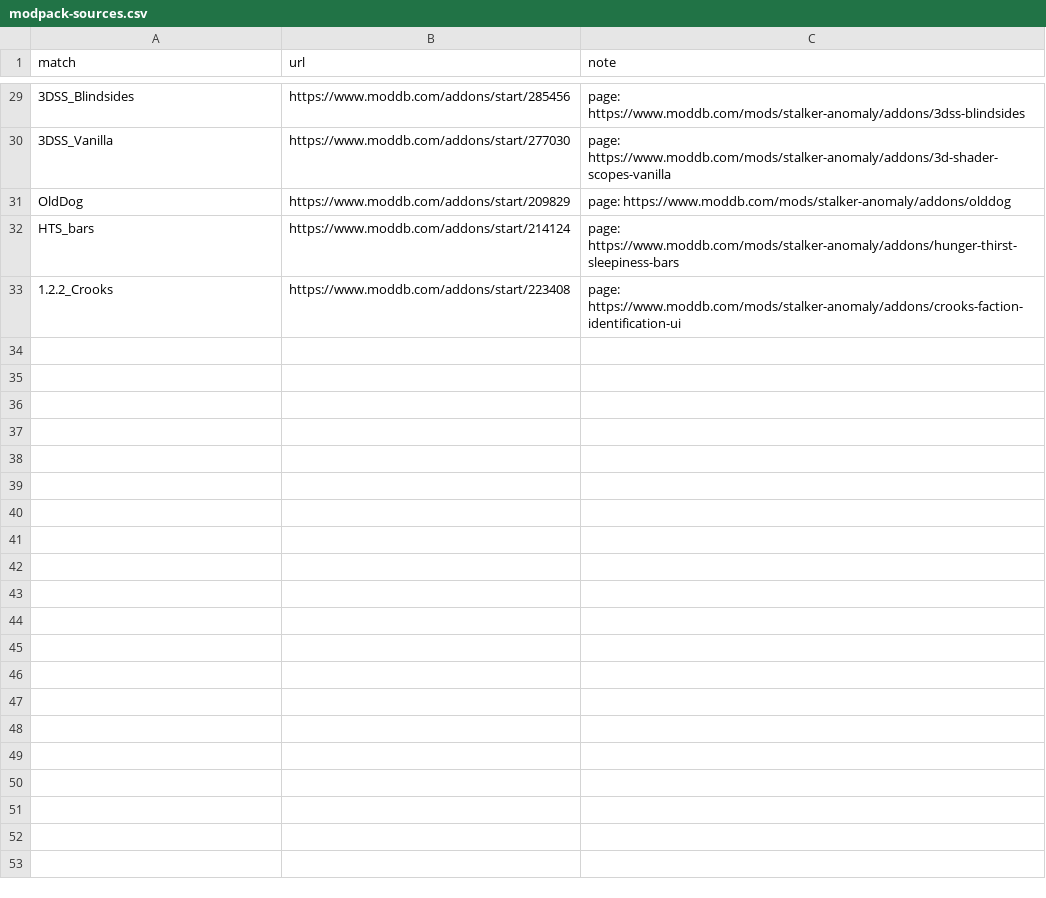
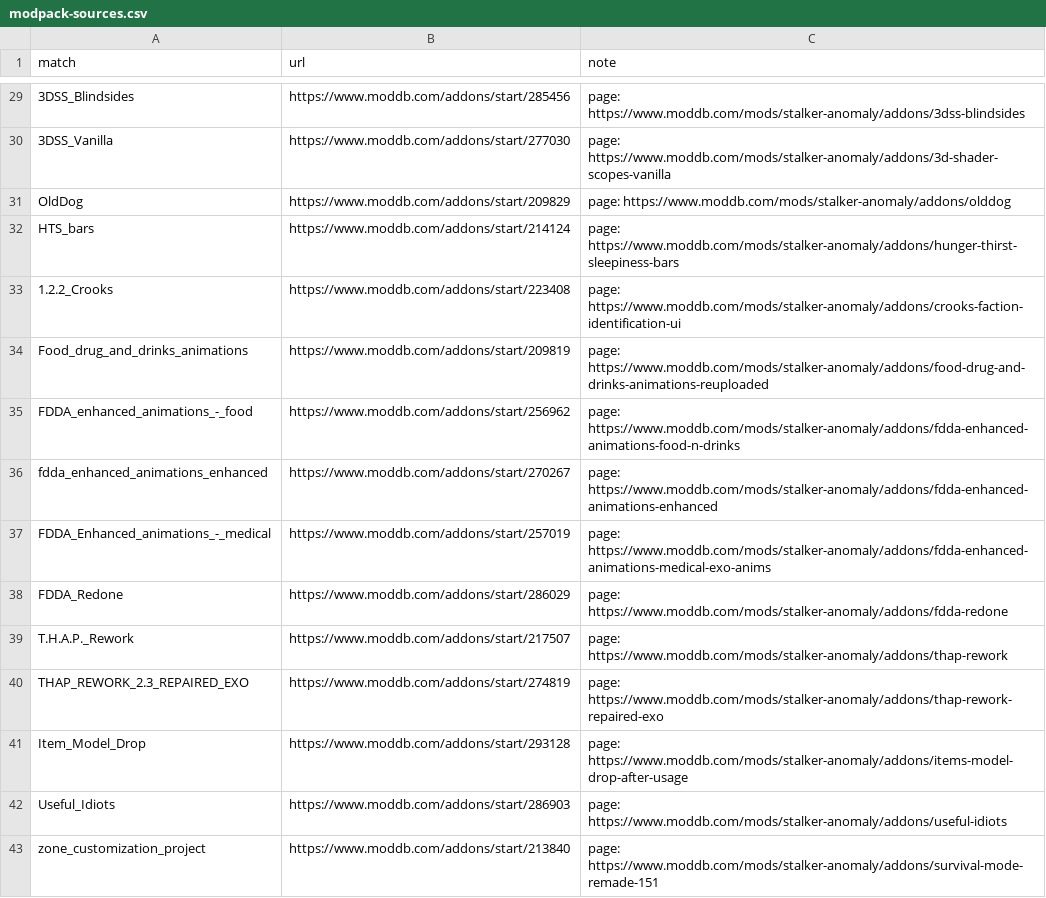
Before and after one commit to Win-98SE/Stalker-Anomaly-Vanilla-Plus-Coop-Pack, a CSV file: modpack-sources.csv, drawn as a sheet; only a part is shown, gaps mark what is left out.

```diff
--- a/modpack-sources.csv
+++ b/modpack-sources.csv
@@ -33 +33,11 @@ HTS_bars,https://www.moddb.com/addons/start/214124,page: https://www.moddb.com/m
 1.2.2_Crooks,https://www.moddb.com/addons/start/223408,page: https://www.moddb.com/mods/stalker-anomaly/addons/crooks-faction-identification-ui
+Food_drug_and_drinks_animations,https://www.moddb.com/addons/start/209819,page: https://www.moddb.com/mods/stalker-anomaly/addons/food-drug-and-drinks-animations-reuploaded
+FDDA_enhanced_animations_-_food,https://www.moddb.com/addons/start/256962,page: https://www.moddb.com/mods/stalker-anomaly/addons/fdda-enhanced-animations-food-n-drinks
+fdda_enhanced_animations_enhanced,https://www.moddb.com/addons/start/270267,page: https://www.moddb.com/mods/stalker-anomaly/addons/fdda-enhanced-animations-enhanced
+FDDA_Enhanced_animations_-_medical,https://www.moddb.com/addons/start/257019,page: https://www.moddb.com/mods/stalker-anomaly/addons/fdda-enhanced-animations-medical-exo-anims
+FDDA_Redone,https://www.moddb.com/addons/start/286029,page: https://www.moddb.com/mods/stalker-anomaly/addons/fdda-redone
+T.H.A.P._Rework,https://www.moddb.com/addons/start/217507,page: https://www.moddb.com/mods/stalker-anomaly/addons/thap-rework
+THAP_REWORK_2.3_REPAIRED_EXO,https://www.moddb.com/addons/start/274819,page: https://www.moddb.com/mods/stalker-anomaly/addons/thap-rework-repaired-exo
+Item_Model_Drop,https://www.moddb.com/addons/start/293128,page: https://www.moddb.com/mods/stalker-anomaly/addons/items-model-drop-after-usage
+Useful_Idiots,https://www.moddb.com/addons/start/286903,page: https://www.moddb.com/mods/stalker-anomaly/addons/useful-idiots
+zone_customization_project,https://www.moddb.com/addons/start/213840,page: https://www.moddb.com/mods/stalker-anomaly/addons/survival-mode-remade-151
```
Also changed, not shown: 1 other file.
